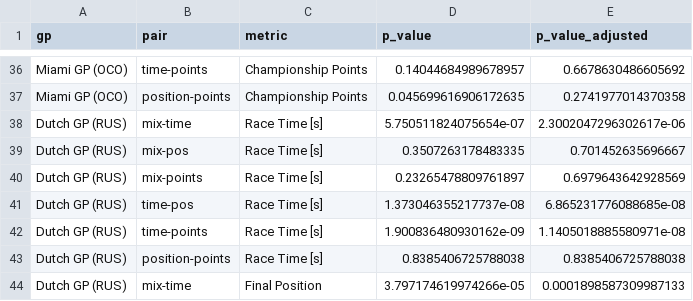
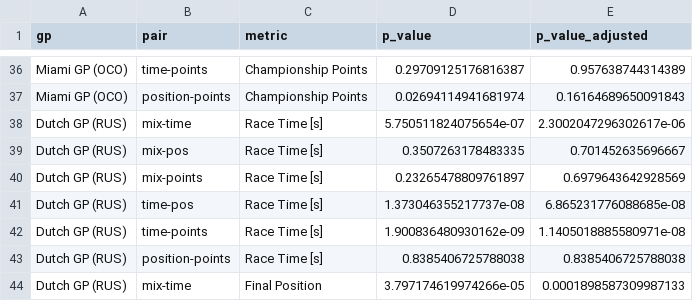
Before and after one commit to Felipe-mendezp/f1-pit-stop-drl, a CSV file: trained_models/rl_agents/reward_comparison_pvalues.csv, drawn as a sheet; only a part is shown, gaps mark what is left out; the diff covers the shown part only; the diff names each change by its address in the sheet, - before the commit and + after, or states it on an @@ line.

```diff
--- a/trained_models/rl_agents/reward_comparison_pvalues.csv
+++ b/trained_models/rl_agents/reward_comparison_pvalues.csv
-D36 (p_value): 0.14044684989678957
+D36 (p_value): 0.29709125176816387
-E36 (p_value_adjusted): 0.6678630486605692
+E36 (p_value_adjusted): 0.957638744314389
-D37 (p_value): 0.045699616906172635
+D37 (p_value): 0.02694114941681974
-E37 (p_value_adjusted): 0.2741977014370358
+E37 (p_value_adjusted): 0.16164689650091843
```
Also changed, not shown: 32 edited cells elsewhere in this file, trained_models/rl_agents/reward_comparison_results.csv, 4 other files.
